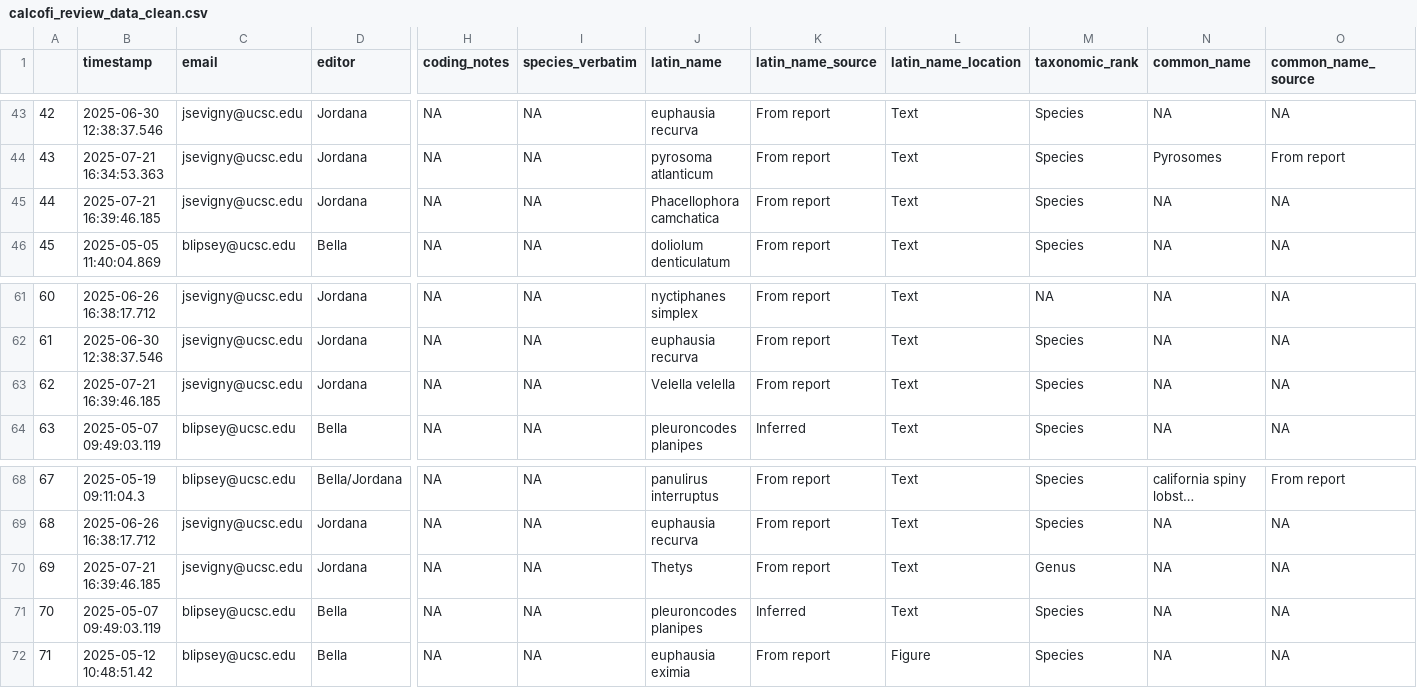
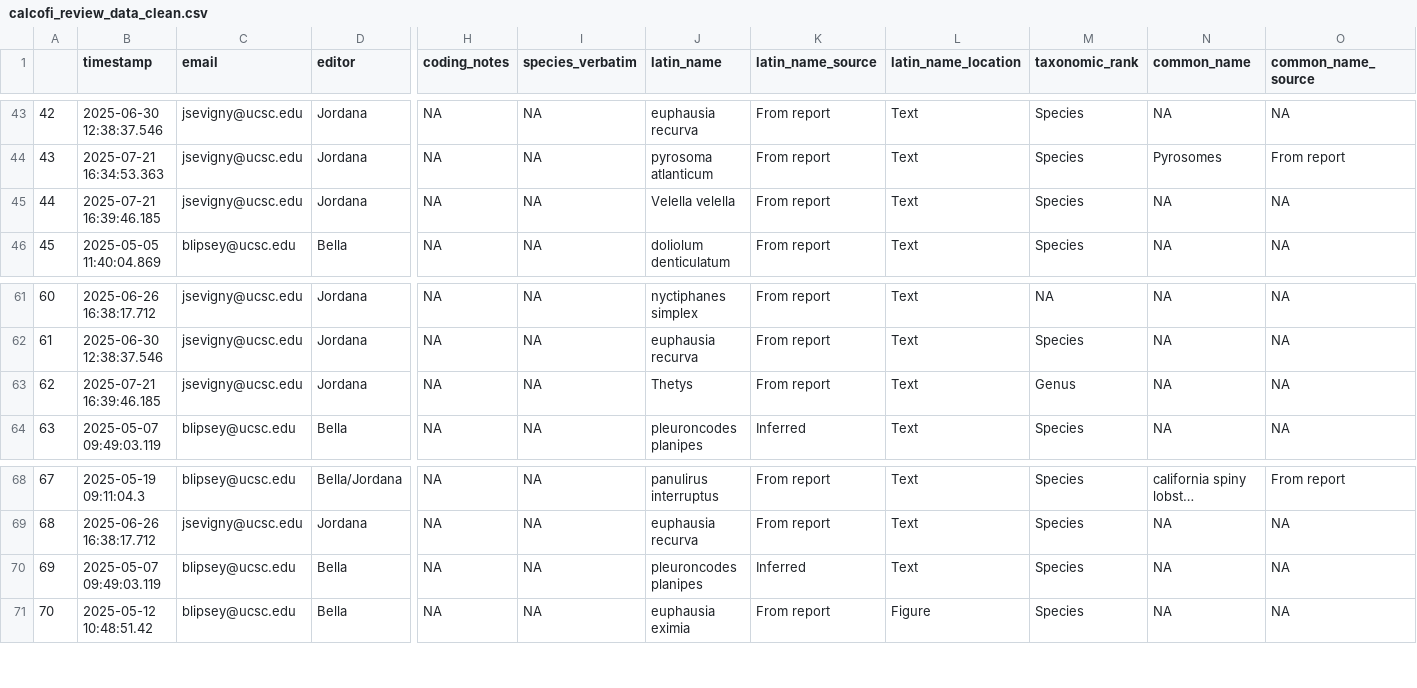
Before and after one commit to jordanasevigny/ca-invert-shifts, a CSV file: processed_data/calcofi_review_data_clean.csv, drawn as a sheet; only a part is shown, gaps mark what is left out; long unchanged cells end in …; removed rows and columns are numbered as before the commit, all else as after; rows hold the shown columns only; the diff names each change by its address in the sheet, - before the commit and + after, or states it on an @@ line.

Commit message:
updated merged dataset with hist_range_lon

```diff
--- a/processed_data/calcofi_review_data_clean.csv
+++ b/processed_data/calcofi_review_data_clean.csv
-J45 (latin_name): Phacellophora camchatica
+J45 (latin_name): Velella velella
-J63 (latin_name): Velella velella
+J63 (latin_name): Thetys
-M63 (taxonomic_rank): Species
+M63 (taxonomic_rank): Genus
-row 70: 69 | 2025-07-21 16:39:46.185 | jsevigny@ucsc.edu | Jordana | NA | NA | Thetys | From report | Text | Genus | NA | NA
@@ column A renumbered from row 70 down @@
```
Also changed, not shown: 1 other file.
